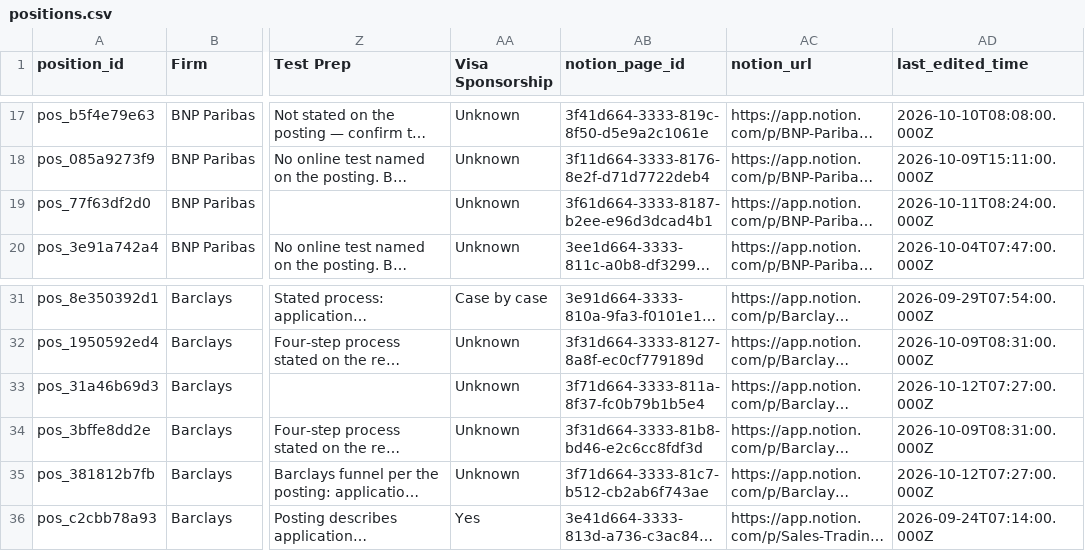
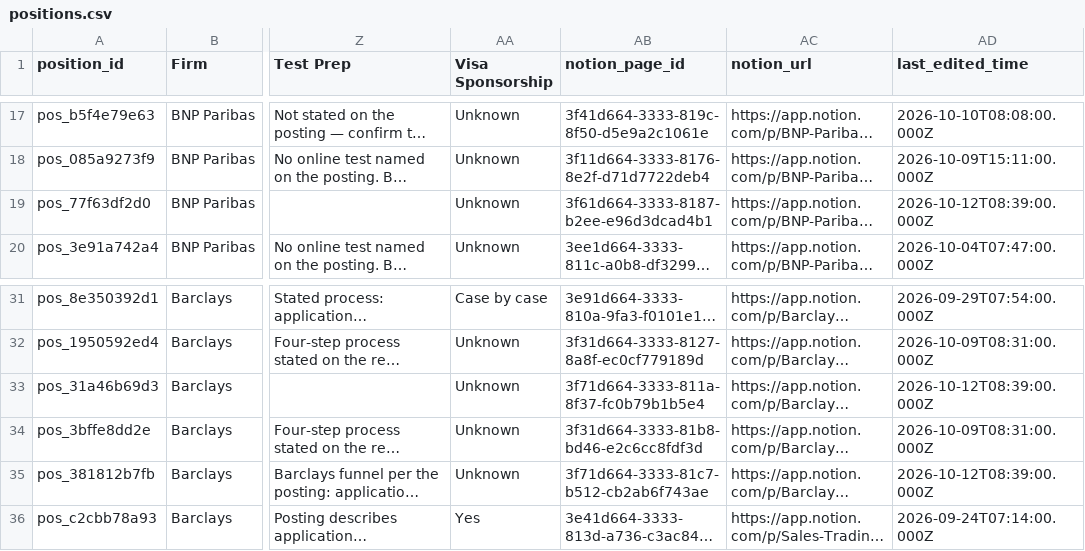
Before and after one commit to piyush-bhatti/tracker, a CSV file: positions.csv, drawn as a sheet; only a part is shown, gaps mark what is left out; long unchanged cells end in …; the diff names each change by its address in the sheet, - before the commit and + after, or states it on an @@ line.

```diff
--- a/positions.csv
+++ b/positions.csv
-AD19 (last_edited_time): 2026-10-11T08:24:00.000Z
+AD19 (last_edited_time): 2026-10-12T08:39:00.000Z
-AD33 (last_edited_time): 2026-10-12T07:27:00.000Z
+AD33 (last_edited_time): 2026-10-12T08:39:00.000Z
-AD35 (last_edited_time): 2026-10-12T07:27:00.000Z
+AD35 (last_edited_time): 2026-10-12T08:39:00.000Z
```
Also changed, not shown: 2 other files.
